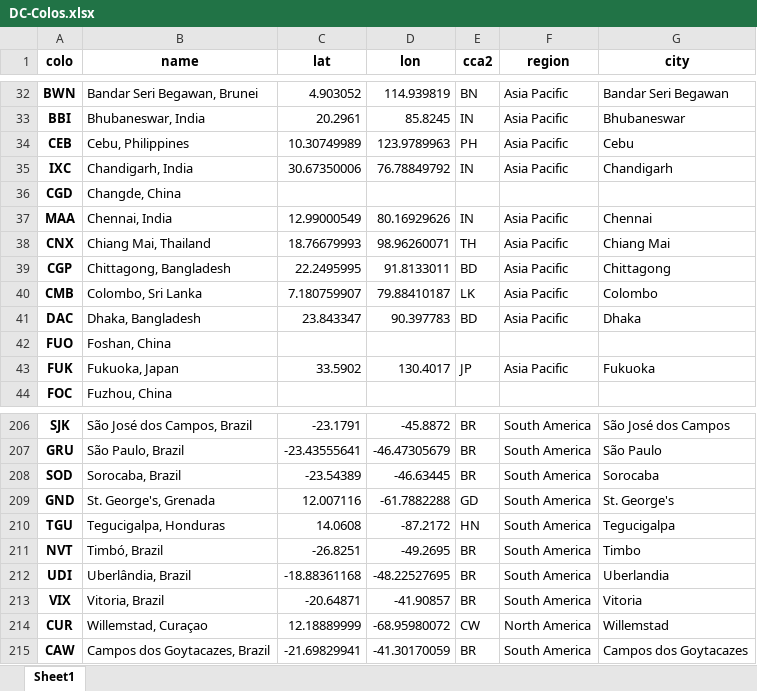
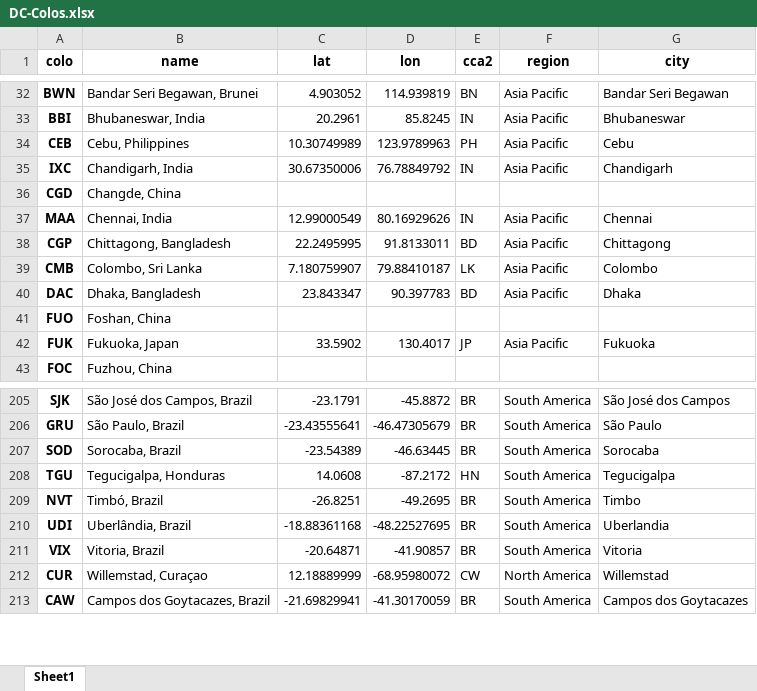
Before and after one commit to Netrvin/cloudflare-colo-list, an Excel workbook: DC-Colos.xlsx, sheet Sheet1, drawn as a sheet; only a part is shown, gaps mark what is left out; values as stored, in another font and other column widths than the file's, no borders; the diff names each change by its address in the sheet, - before the commit and + after, or states it on an @@ line.

```diff
--- a/DC-Colos.xlsx (sheet Sheet1)
+++ b/DC-Colos.xlsx (sheet Sheet1)
-row 38: CNX | Chiang Mai, Thailand | 18.76679993 | 98.96260071 | TH | Asia Pacific | Chiang Mai
-row 209: GND | St. George's, Grenada | 12.007116 | -61.7882288 | GD | South America | St. George's
```
Also changed, not shown: 3 other files.
